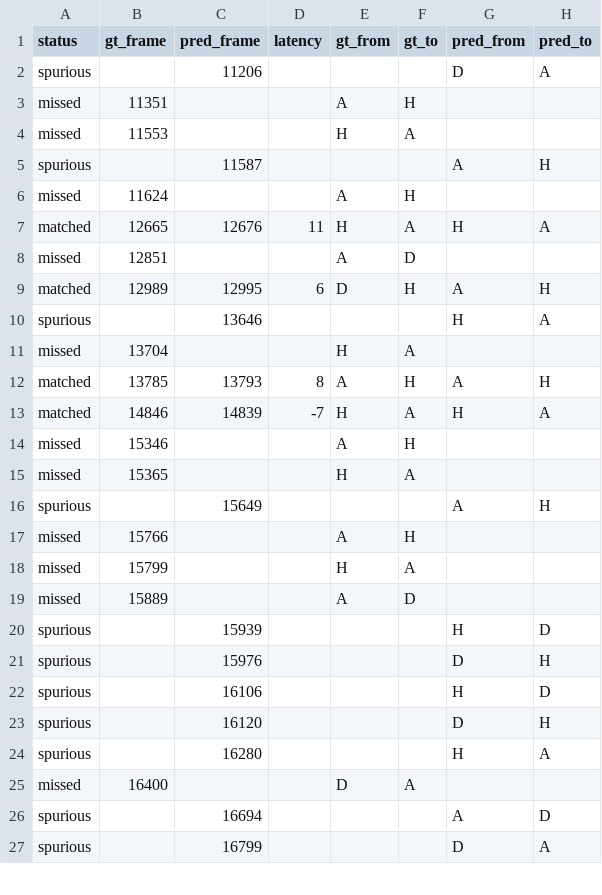
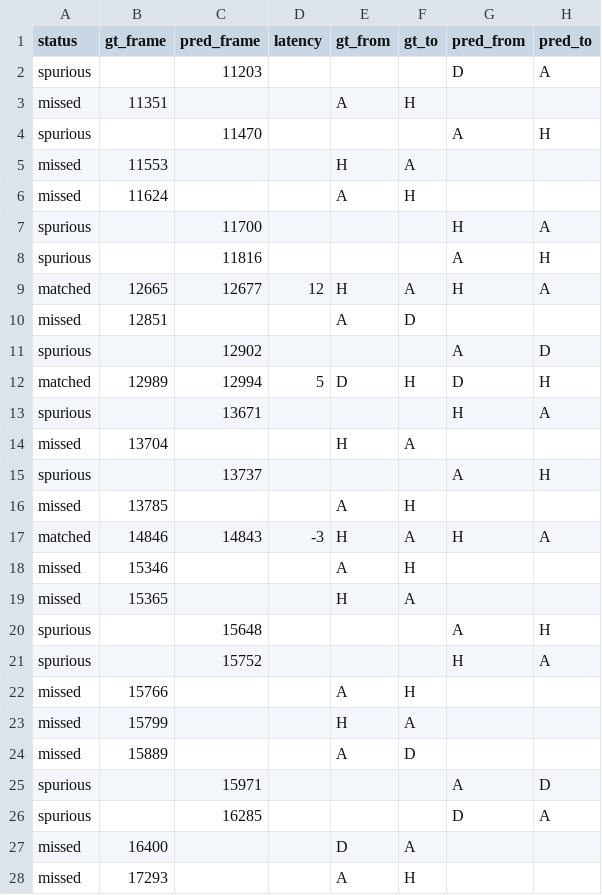
Before and after one commit to OmarBagdadi/Individual-More-Then-A-Hack-2027-Submission, a CSV file: evaluation/reports/submission_transitions.csv, drawn as a sheet; only a part is shown; the diff covers the shown part only.

```diff
--- a/evaluation/reports/submission_transitions.csv
+++ b/evaluation/reports/submission_transitions.csv
@@ -1,17 +1,22 @@
 status,gt_frame,pred_frame,latency,gt_from,gt_to,pred_from,pred_to
-spurious,,11206,,,,D,A
+spurious,,11203,,,,D,A
 missed,11351,,,A,H,,
+spurious,,11470,,,,A,H
 missed,11553,,,H,A,,
-spurious,,11587,,,,A,H
 missed,11624,,,A,H,,
-matched,12665,12676,11,H,A,H,A
+spurious,,11700,,,,H,A
+spurious,,11816,,,,A,H
+matched,12665,12677,12,H,A,H,A
 missed,12851,,,A,D,,
-matched,12989,12995,6,D,H,A,H
-spurious,,13646,,,,H,A
+spurious,,12902,,,,A,D
+matched,12989,12994,5,D,H,D,H
+spurious,,13671,,,,H,A
 missed,13704,,,H,A,,
-matched,13785,13793,8,A,H,A,H
-matched,14846,14839,-7,H,A,H,A
+spurious,,13737,,,,A,H
+missed,13785,,,A,H,,
+matched,14846,14843,-3,H,A,H,A
 missed,15346,,,A,H,,
 missed,15365,,,H,A,,
-spurious,,15649,,,,A,H
+spurious,,15648,,,,A,H
+spurious,,15752,,,,H,A
 missed,15766,,,A,H,,
@@ -19,9 +24,5 @@ missed,15799,,,H,A,,
 missed,15889,,,A,D,,
-spurious,,15939,,,,H,D
-spurious,,15976,,,,D,H
-spurious,,16106,,,,H,D
-spurious,,16120,,,,D,H
-spurious,,16280,,,,H,A
+spurious,,15971,,,,A,D
+spurious,,16285,,,,D,A
 missed,16400,,,D,A,,
-spurious,,16694,,,,A,D
-spurious,,16799,,,,D,A
+missed,17293,,,A,H,,
```
Also changed, not shown: 5 added rows, 4 removed rows and 5 edited cells elsewhere in this file, 12 other files.
